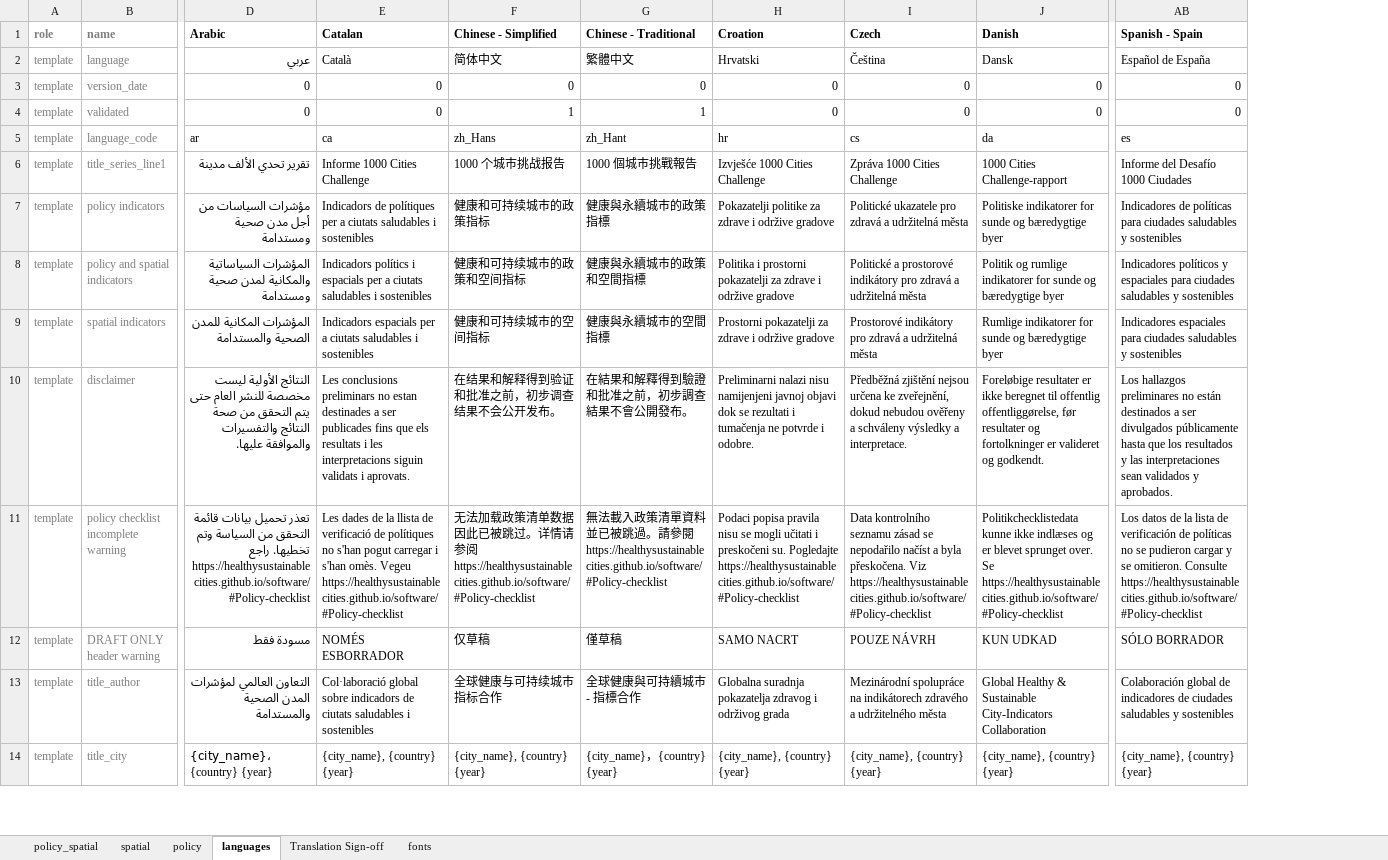
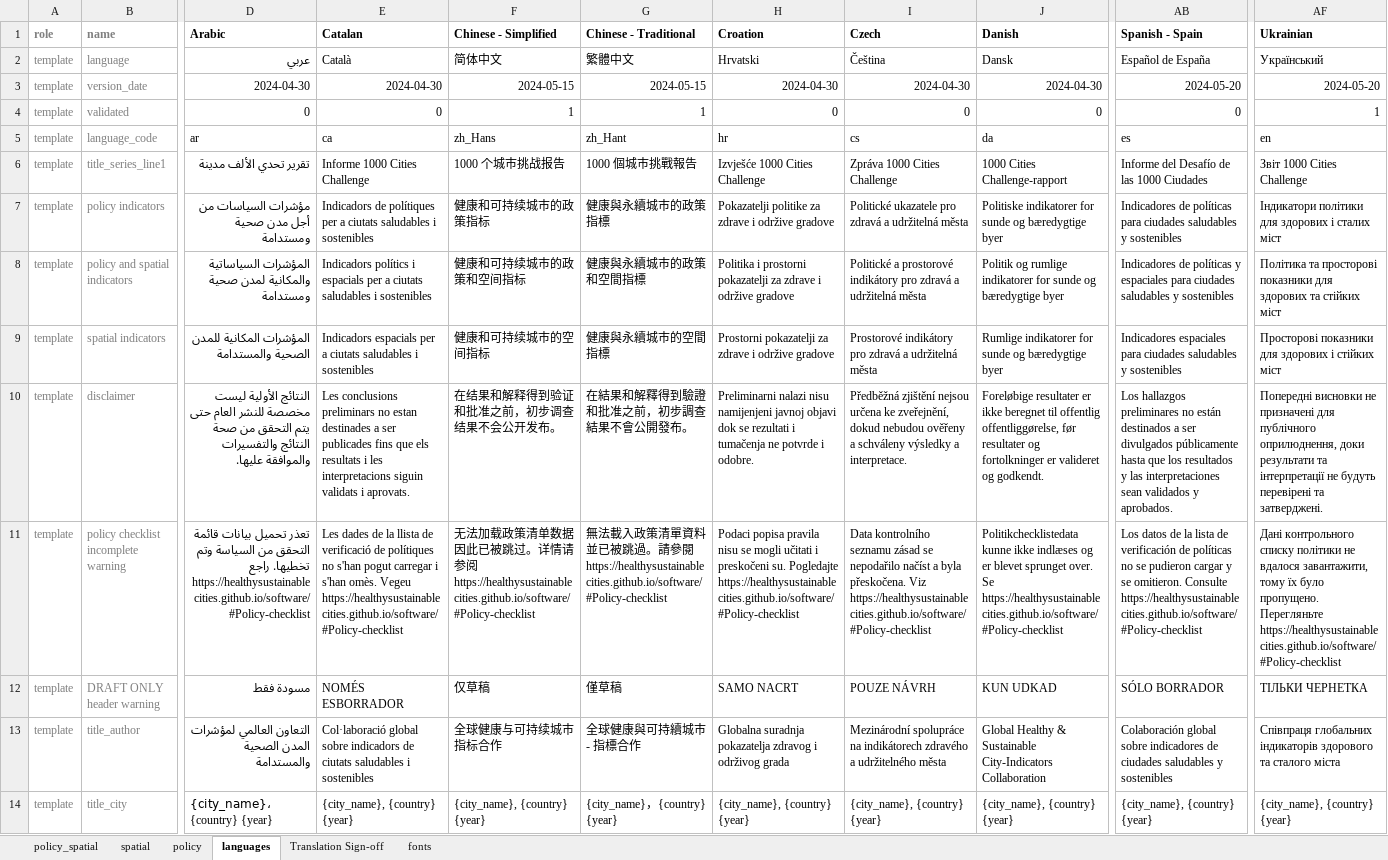
Before and after one commit to healthysustainablecities/global-indicators, an Excel workbook: process/configuration/templates/_report_configuration.xlsx, sheet languages, drawn as a sheet; only a part is shown, gaps mark what is left out; values as stored, in another font and other column widths than the file's, no borders; conditional formats not drawn; the diff covers the shown part only; the diff names each change by its address in the sheet, - before the commit and + after, or states it on an @@ line.

Commit message:
addressed #435 and #436, and allowed for wrapping of integrated city planning policy header in policy reports (was cropped in Brazilian Portuguese); also addressed flake8 formatting checks for using isinstance when doing type checking

```diff
--- a/process/configuration/templates/_report_configuration.xlsx (sheet languages)
+++ b/process/configuration/templates/_report_configuration.xlsx (sheet languages)
+column AF (Ukrainian), rows 2-14: Український | 2024-05-20 | 1 | en | Звіт 1000 Cities Challenge | Індикатори політики для здорових і сталих міст | Політика та просторові показники для здорових та стійких міст | Просторові показники для здорових і стійких міст | Попередні висновки не призначені для публічного оприлюднення, доки результати та інтерпретації не будуть перевірені та затверджені. | Дані контрольного списку політики не вдалося завантажити, тому їх було пропущено. Перегляньте https://healthysustainablecities.github.io/software/#Policy-checklist | ТІЛЬКИ ЧЕРНЕТКА | Співпраця глобальних індикаторів здорового та сталого міста | {city_name}, {country} {year}
-D3 (Arabic): 0
+D3 (Arabic): 2024-04-30
-E3 (Catalan): 0
+E3 (Catalan): 2024-04-30
-F3 (Chinese - Simplified): 0
+F3 (Chinese - Simplified): 2024-05-15
-G3 (Chinese - Traditional): 0
+G3 (Chinese - Traditional): 2024-05-15
-H3 (Croation): 0
+H3 (Croation): 2024-04-30
-I3 (Czech): 0
+I3 (Czech): 2024-04-30
-J3 (Danish): 0
+J3 (Danish): 2024-04-30
-AB3 (Spanish - Spain): 0
+AB3 (Spanish - Spain): 2024-05-20
-AB6 (Spanish - Spain): Informe del Desafío 1000 Ciudades
+AB6 (Spanish - Spain): Informe del Desafío de las 1000 Ciudades
-AB8 (Spanish - Spain): Indicadores políticos y espaciales…
+AB8 (Spanish - Spain): Indicadores de políticas y espaciales…
-AB13 (Spanish - Spain): Colaboración global de indicadores de…
+AB13 (Spanish - Spain): Colaboración global sobre indicadores de…
```
Also changed, not shown: 93 edited cells elsewhere in this sheet, sheet Translation Sign-off, sheet policy, sheet policy_spatial, 4 other files.
